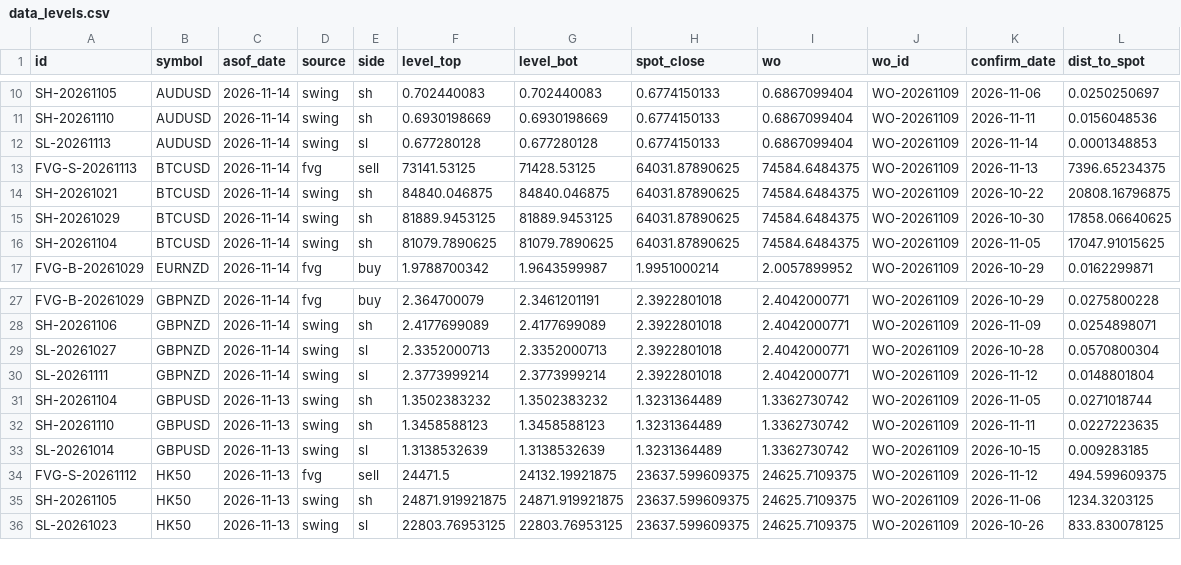
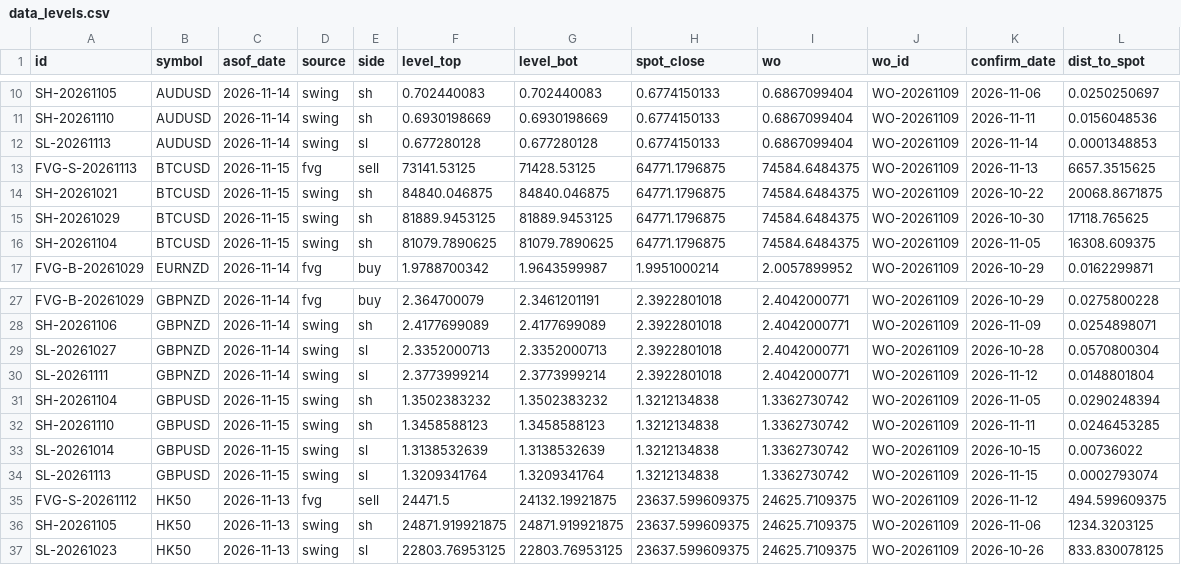
Before and after one commit to keenewong-ai/xauusd-bounce-live, a CSV file: data_levels.csv, drawn as a sheet; only a part is shown, gaps mark what is left out.

```diff
--- a/data_levels.csv
+++ b/data_levels.csv
@@ -12,6 +12,6 @@ SH-20261110,AUDUSD,2026-11-14,swing,sh,0.6930198669,0.6930198669,0.6774150133,0.
 SL-20261113,AUDUSD,2026-11-14,swing,sl,0.677280128,0.677280128,0.6774150133,0.6867099404,WO-20261109,2026-11-14,0.0001348853
-FVG-S-20261113,BTCUSD,2026-11-14,fvg,sell,73141.53125,71428.53125,64031.87890625,74584.6484375,WO-20261109,2026-11-13,7396.65234375
-SH-20261021,BTCUSD,2026-11-14,swing,sh,84840.046875,84840.046875,64031.87890625,74584.6484375,WO-20261109,2026-10-22,20808.16796875
-SH-20261029,BTCUSD,2026-11-14,swing,sh,81889.9453125,81889.9453125,64031.87890625,74584.6484375,WO-20261109,2026-10-30,17858.06640625
-SH-20261104,BTCUSD,2026-11-14,swing,sh,81079.7890625,81079.7890625,64031.87890625,74584.6484375,WO-20261109,2026-11-05,17047.91015625
+FVG-S-20261113,BTCUSD,2026-11-15,fvg,sell,73141.53125,71428.53125,64771.1796875,74584.6484375,WO-20261109,2026-11-13,6657.3515625
+SH-20261021,BTCUSD,2026-11-15,swing,sh,84840.046875,84840.046875,64771.1796875,74584.6484375,WO-20261109,2026-10-22,20068.8671875
+SH-20261029,BTCUSD,2026-11-15,swing,sh,81889.9453125,81889.9453125,64771.1796875,74584.6484375,WO-20261109,2026-10-30,17118.765625
+SH-20261104,BTCUSD,2026-11-15,swing,sh,81079.7890625,81079.7890625,64771.1796875,74584.6484375,WO-20261109,2026-11-05,16308.609375
 FVG-B-20261029,EURNZD,2026-11-14,fvg,buy,1.9788700342,1.9643599987,1.9951000214,2.0057899952,WO-20261109,2026-10-29,0.0162299871
@@ -30,5 +30,6 @@ SL-20261027,GBPNZD,2026-11-14,swing,sl,2.3352000713,2.3352000713,2.3922801018,2.
 SL-20261111,GBPNZD,2026-11-14,swing,sl,2.3773999214,2.3773999214,2.3922801018,2.4042000771,WO-20261109,2026-11-12,0.0148801804
-SH-20261104,GBPUSD,2026-11-13,swing,sh,1.3502383232,1.3502383232,1.3231364489,1.3362730742,WO-20261109,2026-11-05,0.0271018744
-SH-20261110,GBPUSD,2026-11-13,swing,sh,1.3458588123,1.3458588123,1.3231364489,1.3362730742,WO-20261109,2026-11-11,0.0227223635
-SL-20261014,GBPUSD,2026-11-13,swing,sl,1.3138532639,1.3138532639,1.3231364489,1.3362730742,WO-20261109,2026-10-15,0.009283185
+SH-20261104,GBPUSD,2026-11-15,swing,sh,1.3502383232,1.3502383232,1.3212134838,1.3362730742,WO-20261109,2026-11-05,0.0290248394
+SH-20261110,GBPUSD,2026-11-15,swing,sh,1.3458588123,1.3458588123,1.3212134838,1.3362730742,WO-20261109,2026-11-11,0.0246453285
+SL-20261014,GBPUSD,2026-11-15,swing,sl,1.3138532639,1.3138532639,1.3212134838,1.3362730742,WO-20261109,2026-10-15,0.00736022
+SL-20261113,GBPUSD,2026-11-15,swing,sl,1.3209341764,1.3209341764,1.3212134838,1.3362730742,WO-20261109,2026-11-15,0.0002793074
 FVG-S-20261112,HK50,2026-11-13,fvg,sell,24471.5,24132.19921875,23637.599609375,24625.7109375,WO-20261109,2026-11-12,494.599609375
```
Also changed, not shown: data_hist.csv, 2 other files.
